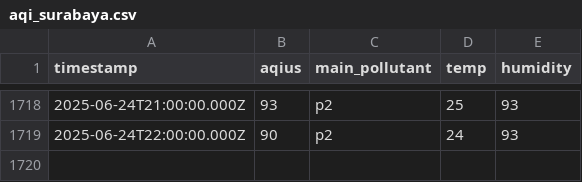
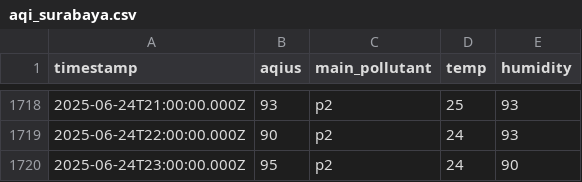
Before and after one commit to yusufrjb/log-aqi-surabaya, a CSV file: aqi_surabaya.csv, drawn as a sheet; only a part is shown, gaps mark what is left out.

```diff
--- a/aqi_surabaya.csv
+++ b/aqi_surabaya.csv
@@ -1719 +1719,2 @@ timestamp,aqius,main_pollutant,temp,humidity
 2025-06-24T22:00:00.000Z,90,p2,24,93
+2025-06-24T23:00:00.000Z,95,p2,24,90
```
